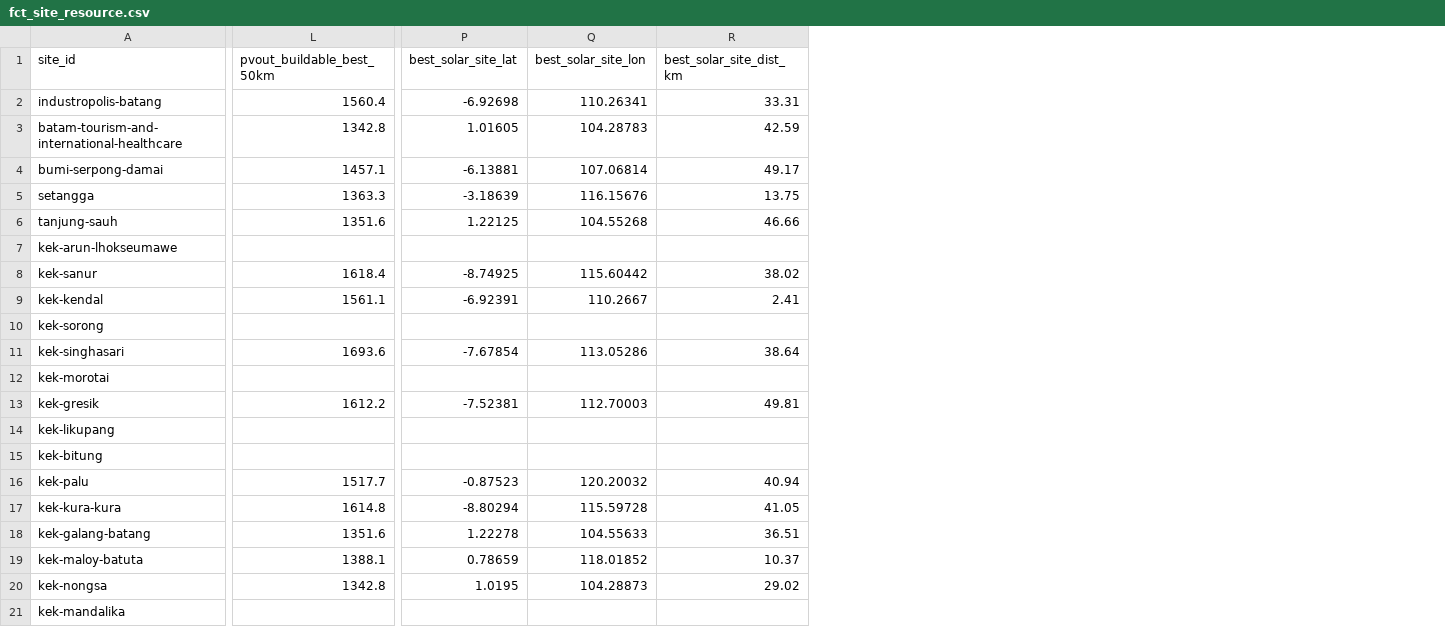
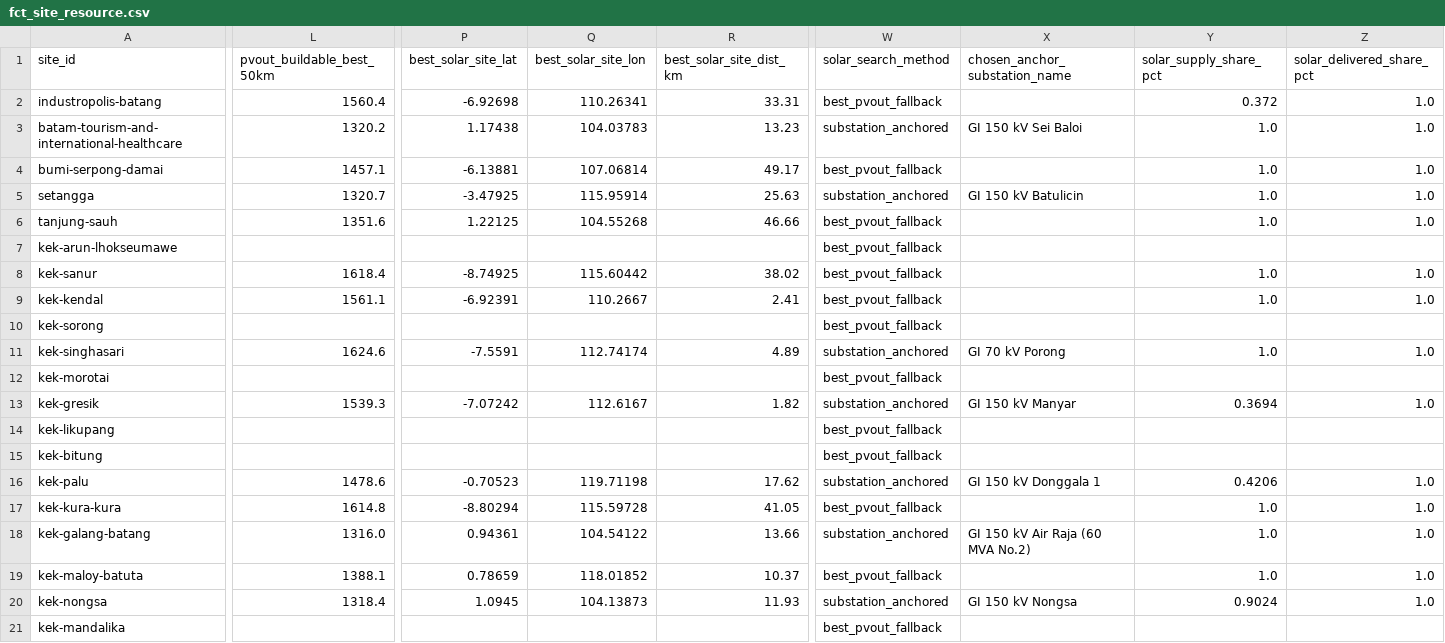
Before and after one commit to shaanbarca/sez-renewable-energy-dashboard, a CSV file: outputs/data/processed/fct_site_resource.csv, drawn as a sheet; only a part is shown, gaps mark what is left out; the diff covers the shown part only; the diff names each change by its address in the sheet, - before the commit and + after, or states it on an @@ line.

```diff
--- a/outputs/data/processed/fct_site_resource.csv
+++ b/outputs/data/processed/fct_site_resource.csv
+column W (solar_search_method), rows 2-21: best_pvout_fallback | substation_anchored | best_pvout_fallback | substation_anchored | best_pvout_fallback | best_pvout_fallback | best_pvout_fallback | best_pvout_fallback | best_pvout_fallback | substation_anchored | best_pvout_fallback | substation_anchored | best_pvout_fallback | best_pvout_fallback | substation_anchored | best_pvout_fallback | substation_anchored | best_pvout_fallback | substation_anchored | best_pvout_fallback
+column X (chosen_anchor_substation_name), rows 3-20: GI 150 kV Sei Baloi |  | GI 150 kV Batulicin |  |  |  |  |  | GI 70 kV Porong |  | GI 150 kV Manyar |  |  | GI 150 kV Donggala 1 |  | GI 150 kV Air Raja (60 MVA No.2) |  | GI 150 kV Nongsa
+column Y (solar_supply_share_pct), rows 2-20: 0.372 | 1.0 | 1.0 | 1.0 | 1.0 |  | 1.0 | 1.0 |  | 1.0 |  | 0.3694 |  |  | 0.4206 | 1.0 | 1.0 | 1.0 | 0.9024
+column Z (solar_delivered_share_pct), rows 2-20: 1.0 | 1.0 | 1.0 | 1.0 | 1.0 |  | 1.0 | 1.0 |  | 1.0 |  | 1.0 |  |  | 1.0 | 1.0 | 1.0 | 1.0 | 1.0
-L3 (pvout_buildable_best_50km): 1342.8
+L3 (pvout_buildable_best_50km): 1320.2
-P3 (best_solar_site_lat): 1.01605
+P3 (best_solar_site_lat): 1.17438
-Q3 (best_solar_site_lon): 104.28783
+Q3 (best_solar_site_lon): 104.03783
-R3 (best_solar_site_dist_km): 42.59
+R3 (best_solar_site_dist_km): 13.23
-L5 (pvout_buildable_best_50km): 1363.3
+L5 (pvout_buildable_best_50km): 1320.7
-P5 (best_solar_site_lat): -3.18639
+P5 (best_solar_site_lat): -3.47925
-Q5 (best_solar_site_lon): 116.15676
+Q5 (best_solar_site_lon): 115.95914
-R5 (best_solar_site_dist_km): 13.75
+R5 (best_solar_site_dist_km): 25.63
-L11 (pvout_buildable_best_50km): 1693.6
+L11 (pvout_buildable_best_50km): 1624.6
-P11 (best_solar_site_lat): -7.67854
+P11 (best_solar_site_lat): -7.5591
-Q11 (best_solar_site_lon): 113.05286
+Q11 (best_solar_site_lon): 112.74174
-R11 (best_solar_site_dist_km): 38.64
+R11 (best_solar_site_dist_km): 4.89
-L13 (pvout_buildable_best_50km): 1612.2
+L13 (pvout_buildable_best_50km): 1539.3
-P13 (best_solar_site_lat): -7.52381
+P13 (best_solar_site_lat): -7.07242
-Q13 (best_solar_site_lon): 112.70003
+Q13 (best_solar_site_lon): 112.6167
-R13 (best_solar_site_dist_km): 49.81
+R13 (best_solar_site_dist_km): 1.82
-L16 (pvout_buildable_best_50km): 1517.7
+L16 (pvout_buildable_best_50km): 1478.6
-P16 (best_solar_site_lat): -0.87523
+P16 (best_solar_site_lat): -0.70523
-Q16 (best_solar_site_lon): 120.20032
+Q16 (best_solar_site_lon): 119.71198
-R16 (best_solar_site_dist_km): 40.94
+R16 (best_solar_site_dist_km): 17.62
-L18 (pvout_buildable_best_50km): 1351.6
+L18 (pvout_buildable_best_50km): 1316.0
-P18 (best_solar_site_lat): 1.22278
+P18 (best_solar_site_lat): 0.94361
-Q18 (best_solar_site_lon): 104.55633
+Q18 (best_solar_site_lon): 104.54122
-R18 (best_solar_site_dist_km): 36.51
+R18 (best_solar_site_dist_km): 13.66
-L20 (pvout_buildable_best_50km): 1342.8
+L20 (pvout_buildable_best_50km): 1318.4
-P20 (best_solar_site_lat): 1.0195
+P20 (best_solar_site_lat): 1.0945
-Q20 (best_solar_site_lon): 104.28873
+Q20 (best_solar_site_lon): 104.13873
-R20 (best_solar_site_dist_km): 29.02
+R20 (best_solar_site_dist_km): 11.93
```
Also changed, not shown: 107 edited cells elsewhere in this file, outputs/data/processed/dim_kek.csv, outputs/data/processed/dim_sites.csv, 40 other files.
